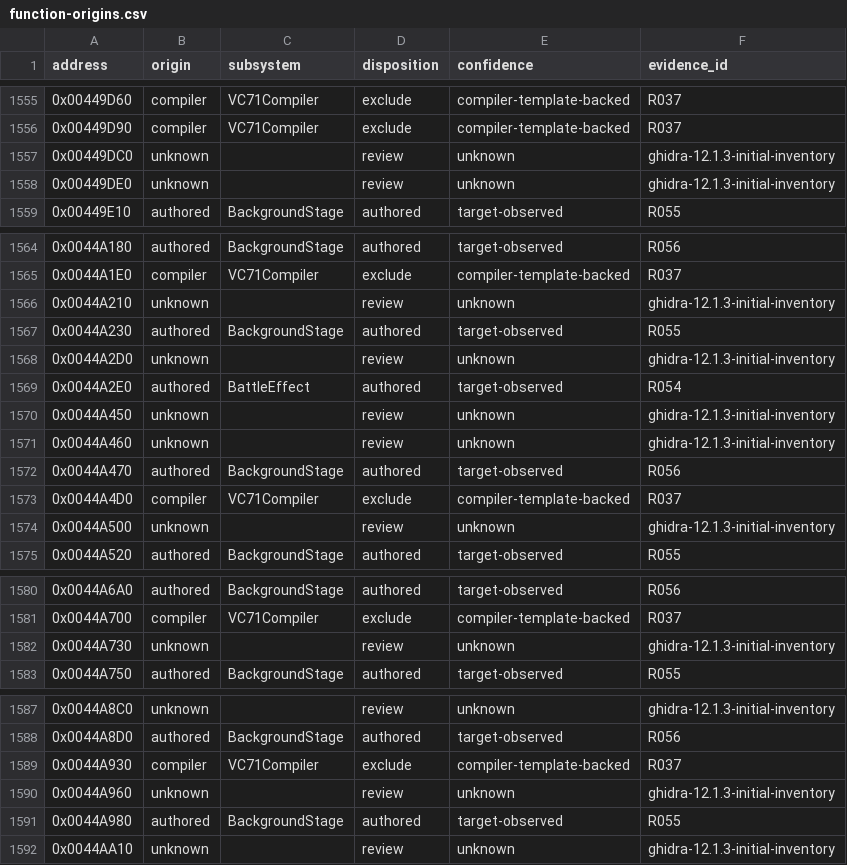
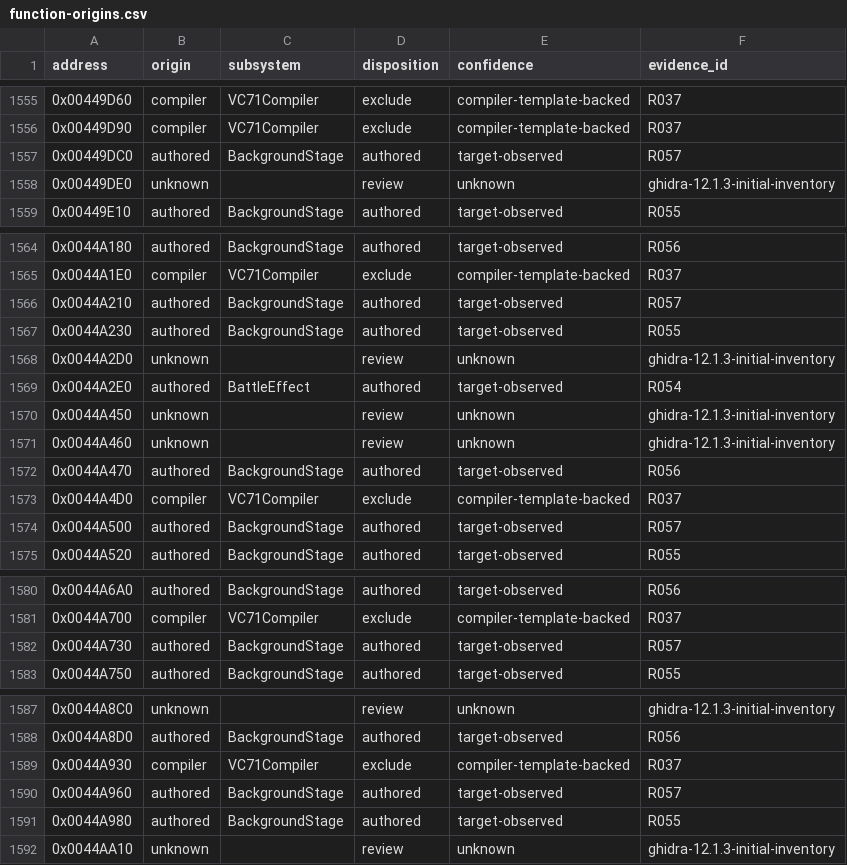
Before and after one commit to N0zoM1z0/th075, a CSV file: config/function-origins.csv, drawn as a sheet; only a part is shown, gaps mark what is left out; the diff covers the shown part only.

```diff
--- a/config/function-origins.csv
+++ b/config/function-origins.csv
@@ -1556,3 +1556,3 @@ address,origin,subsystem,disposition,confidence,evidence_id
 0x00449D90,compiler,VC71Compiler,exclude,compiler-template-backed,R037
-0x00449DC0,unknown,,review,unknown,ghidra-12.1.3-initial-inventory
+0x00449DC0,authored,BackgroundStage,authored,target-observed,R057
 0x00449DE0,unknown,,review,unknown,ghidra-12.1.3-initial-inventory
@@ -1565,3 +1565,3 @@ address,origin,subsystem,disposition,confidence,evidence_id
 0x0044A1E0,compiler,VC71Compiler,exclude,compiler-template-backed,R037
-0x0044A210,unknown,,review,unknown,ghidra-12.1.3-initial-inventory
+0x0044A210,authored,BackgroundStage,authored,target-observed,R057
 0x0044A230,authored,BackgroundStage,authored,target-observed,R055
@@ -1573,3 +1573,3 @@ address,origin,subsystem,disposition,confidence,evidence_id
 0x0044A4D0,compiler,VC71Compiler,exclude,compiler-template-backed,R037
-0x0044A500,unknown,,review,unknown,ghidra-12.1.3-initial-inventory
+0x0044A500,authored,BackgroundStage,authored,target-observed,R057
 0x0044A520,authored,BackgroundStage,authored,target-observed,R055
@@ -1581,3 +1581,3 @@ address,origin,subsystem,disposition,confidence,evidence_id
 0x0044A700,compiler,VC71Compiler,exclude,compiler-template-backed,R037
-0x0044A730,unknown,,review,unknown,ghidra-12.1.3-initial-inventory
+0x0044A730,authored,BackgroundStage,authored,target-observed,R057
 0x0044A750,authored,BackgroundStage,authored,target-observed,R055
@@ -1589,3 +1589,3 @@ address,origin,subsystem,disposition,confidence,evidence_id
 0x0044A930,compiler,VC71Compiler,exclude,compiler-template-backed,R037
-0x0044A960,unknown,,review,unknown,ghidra-12.1.3-initial-inventory
+0x0044A960,authored,BackgroundStage,authored,target-observed,R057
 0x0044A980,authored,BackgroundStage,authored,target-observed,R055
```
Also changed, not shown: 145 edited cells elsewhere in this file, config/authored-origin-evidence.csv, config/functions.csv, 7 other files.
